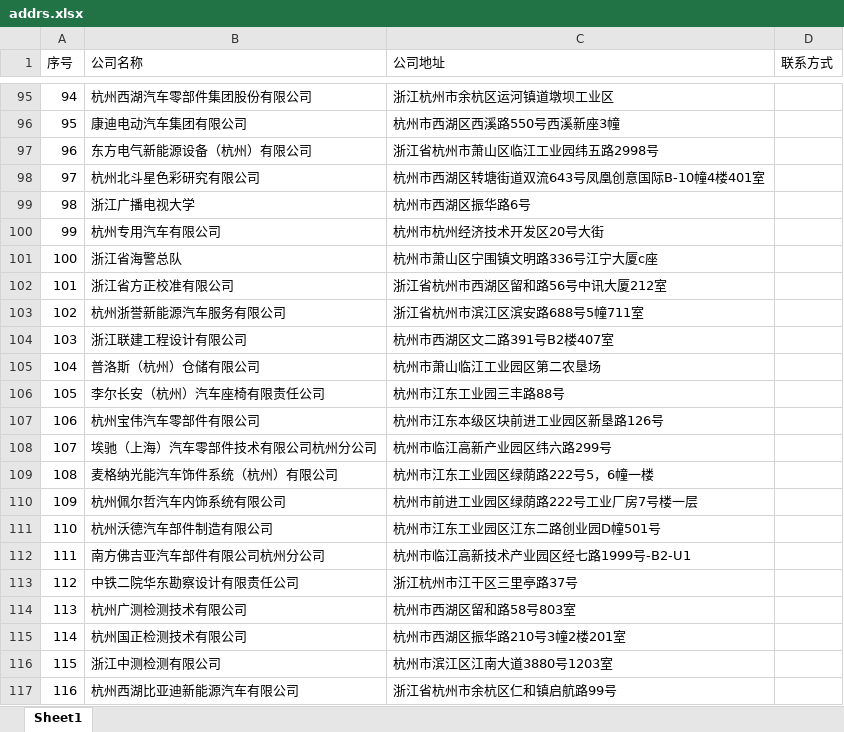
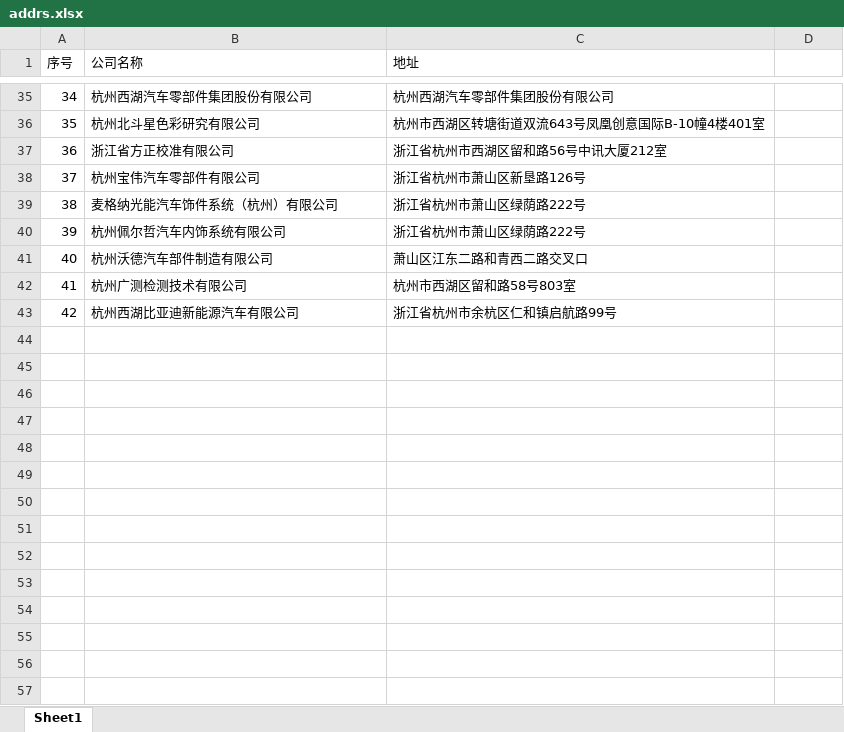
Before and after one commit to qg520jungle/baiduMapServer, an Excel workbook: public/data/addrs.xlsx, sheet Sheet1, drawn as a sheet; only a part is shown, gaps mark what is left out; values as stored, in another font and other column widths than the file's, no cell formats; removed rows and columns are numbered as before the commit, all else as after; the diff covers the shown part only; the diff names each change by its address in the sheet, - before the commit and + after, or states it on an @@ line.

```diff
--- a/public/data/addrs.xlsx (sheet Sheet1)
+++ b/public/data/addrs.xlsx (sheet Sheet1)
-C1: 公司地址
+C1: 地址
-D1: 联系方式
+D1: (empty)
@@ column A (序号) renumbered from row 3 down @@
-C35 (地址): 浙江杭州市余杭区运河镇道墩坝工业区
+C35 (地址): 杭州西湖汽车零部件集团股份有限公司
-row 96: 95 | 康迪电动汽车集团有限公司 | 杭州市西湖区西溪路550号西溪新座3幢
-row 97: 96 | 东方电气新能源设备（杭州）有限公司 | 浙江省杭州市萧山区临江工业园纬五路2998号
-row 99: 98 | 浙江广播电视大学 | 杭州市西湖区振华路6号
-row 100: 99 | 杭州专用汽车有限公司 | 杭州市杭州经济技术开发区20号大街
-row 101: 100 | 浙江省海警总队 | 杭州市萧山区宁围镇文明路336号江宁大厦c座
-row 103: 102 | 杭州浙誉新能源汽车服务有限公司 | 浙江省杭州市滨江区滨安路688号5幢711室
-row 104: 103 | 浙江联建工程设计有限公司 | 杭州市西湖区文二路391号B2楼407室
-row 105: 104 | 普洛斯（杭州）仓储有限公司 | 杭州市萧山临江工业园区第二农垦场
-row 106: 105 | 李尔长安（杭州）汽车座椅有限责任公司 | 杭州市江东工业园三丰路88号
-C38 (地址): 杭州市江东本级区块前进工业园区新垦路126号
+C38 (地址): 浙江省杭州市萧山区新垦路126号
@@ row 108 moved to row 5: 4 @@
-C39 (地址): 杭州市江东工业园区绿荫路222号5，6幢一楼
+C39 (地址): 浙江省杭州市萧山区绿荫路222号
-C40 (地址): 杭州市前进工业园区绿荫路222号工业厂房7号楼一层
+C40 (地址): 浙江省杭州市萧山区绿荫路222号
-C41 (地址): 杭州市江东工业园区江东二路创业园D幢501号
+C41 (地址): 萧山区江东二路和青西二路交叉口
-row 112: 111 | 南方佛吉亚汽车部件有限公司杭州分公司 | 杭州市临江高新技术产业园区经七路1999号-B2-U1
-row 113: 112 | 中铁二院华东勘察设计有限责任公司 | 浙江杭州市江干区三里亭路37号
-row 115: 114 | 杭州国正检测技术有限公司 | 杭州市西湖区振华路210号3幢2楼201室
-row 116: 115 | 浙江中测检测有限公司 | 杭州市滨江区江南大道3880号1203室
```
Also changed, not shown: 4 added rows, 65 removed rows, 2 moved rows and 11 edited cells elsewhere in this sheet, cell formats, 8 other files.
